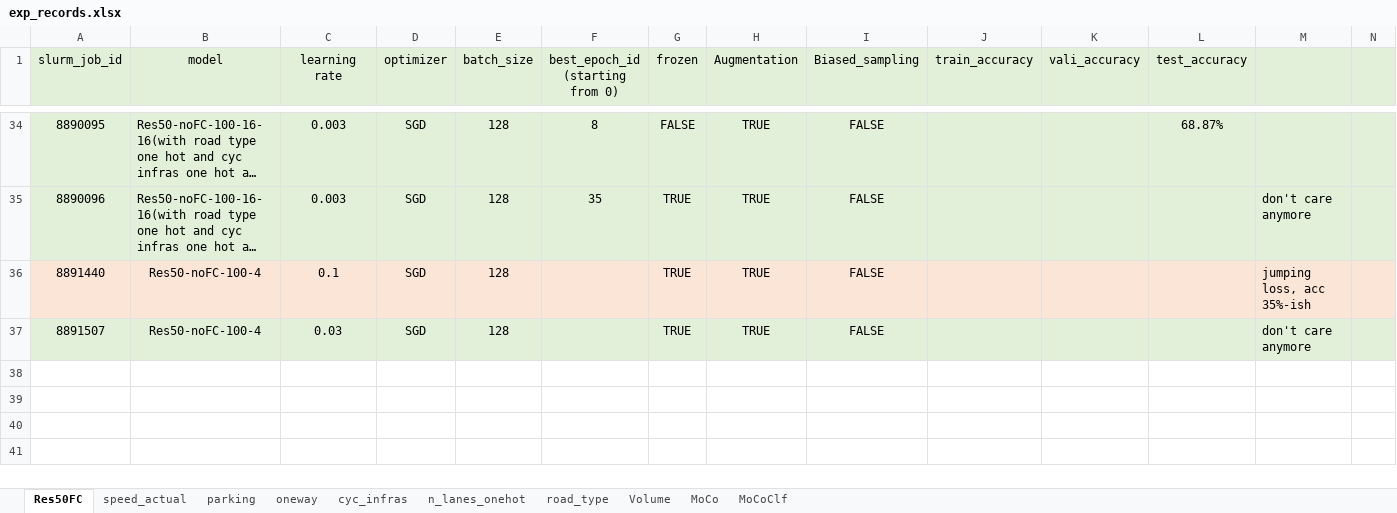
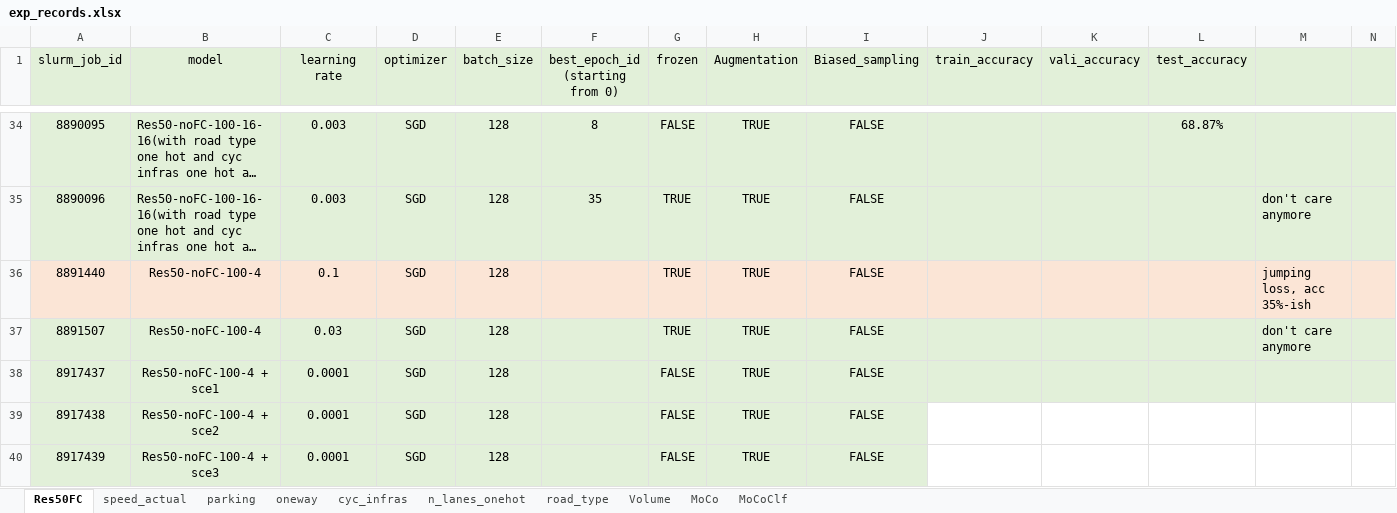
Before and after one commit to lin-bo/AutoLTS, an Excel workbook: res/exp_records.xlsx, sheet Res50FC, drawn as a sheet; only a part is shown, gaps mark what is left out; long unchanged cells end in …; values as stored, in another font and other column widths than the file's, no borders; the diff names each change by its address in the sheet, - before the commit and + after, or states it on an @@ line.

```diff
--- a/res/exp_records.xlsx (sheet Res50FC)
+++ b/res/exp_records.xlsx (sheet Res50FC)
+row 38: 8917437 | Res50-noFC-100-4 + sce1 | 0.0001 | SGD | 128 |  | FALSE | TRUE | FALSE
+row 39: 8917438 | Res50-noFC-100-4 + sce2 | 0.0001 | SGD | 128 |  | FALSE | TRUE | FALSE
+row 40: 8917439 | Res50-noFC-100-4 + sce3 | 0.0001 | SGD | 128 |  | FALSE | TRUE | FALSE
```
Also changed, not shown: 4 other files.
